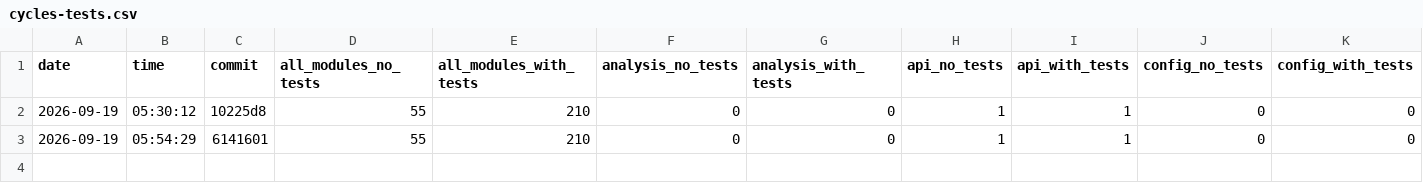
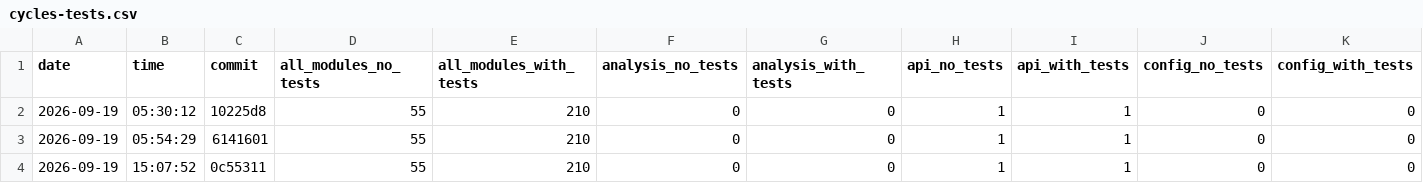
Before and after one commit to nguyentrungnghia1802/use, a CSV file: docs/archunit-results/cycles-tests.csv, drawn as a sheet; only a part is shown; rows hold the shown columns only; the diff names each change by its address in the sheet, - before the commit and + after, or states it on an @@ line.

```diff
--- a/docs/archunit-results/cycles-tests.csv
+++ b/docs/archunit-results/cycles-tests.csv
+row 4: 2026-09-19 | 15:07:52 | 0c55311 | 55 | 210 | 0 | 0 | 1 | 1 | 0 | 0
```
Also changed, not shown: 2 other files.
